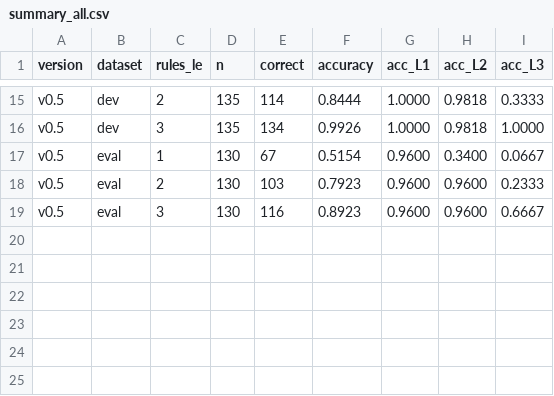
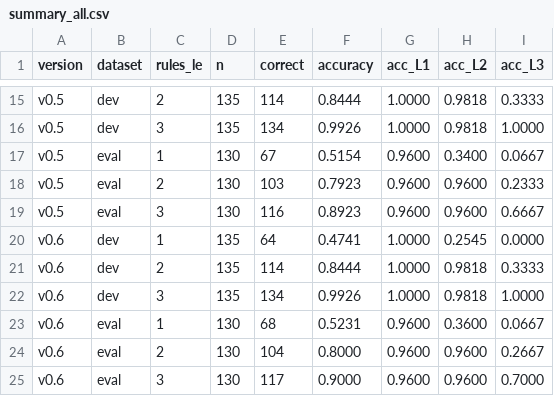
Before and after one commit to 224096-cmd/eng-structure-viewer, a CSV file: results/summary_all.csv, drawn as a sheet; only a part is shown, gaps mark what is left out; the diff names each change by its address in the sheet, - before the commit and + after, or states it on an @@ line.

Commit message:
v0.6: long-text support (sentence splitting, punctuation-aware chunking, quotes/parens/appositives), long-text UI, passage test sets and results

```diff
--- a/results/summary_all.csv
+++ b/results/summary_all.csv
+row 20: v0.6 | dev | 1 | 135 | 64 | 0.4741 | 1.0000 | 0.2545 | 0.0000
+row 21: v0.6 | dev | 2 | 135 | 114 | 0.8444 | 1.0000 | 0.9818 | 0.3333
+row 22: v0.6 | dev | 3 | 135 | 134 | 0.9926 | 1.0000 | 0.9818 | 1.0000
+row 23: v0.6 | eval | 1 | 130 | 68 | 0.5231 | 0.9600 | 0.3600 | 0.0667
+row 24: v0.6 | eval | 2 | 130 | 104 | 0.8000 | 0.9600 | 0.9600 | 0.2667
+row 25: v0.6 | eval | 3 | 130 | 117 | 0.9000 | 0.9600 | 0.9600 | 0.7000
```
Also changed, not shown: results/summary_pos_all.csv, 46 other files.
